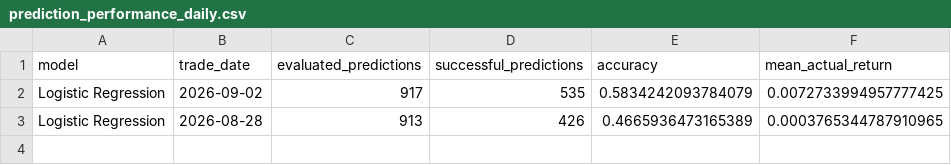
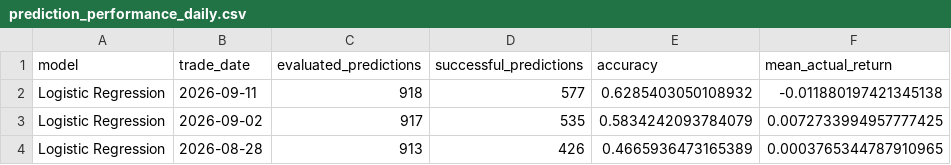
Before and after one commit to SeokcheonMoon/fate, a CSV file: data/metrics/prediction_performance_daily.csv, drawn as a sheet; the diff names each change by its address in the sheet, - before the commit and + after, or states it on an @@ line.

```diff
--- a/data/metrics/prediction_performance_daily.csv
+++ b/data/metrics/prediction_performance_daily.csv
+row 2: Logistic Regression | 2026-09-11 | 918 | 577 | 0.6285403050108932 | -0.011880197421345138
```
Also changed, not shown: data/metrics/prediction_calibration.csv, data/metrics/prediction_performance_summary.csv, 7 other files.
